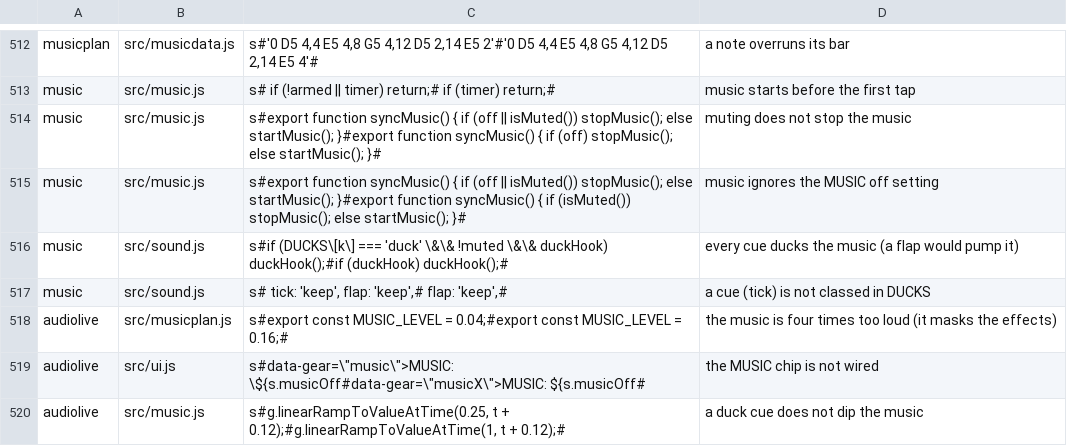
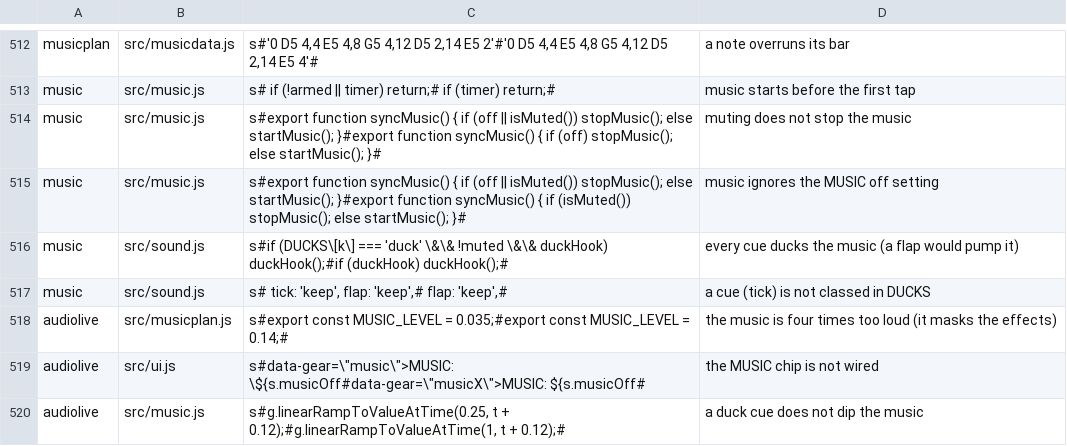
Before and after one commit to olly-marx/contrail-pilot, a TSV file: tools/plants.tsv, drawn as a sheet; only a part is shown, gaps mark what is left out.

Commit message:
MUSIC_LEVEL 0.035 (measured: music rms 0.0022, weakest cue flap 0.0053 = 2.4x)

```diff
--- a/tools/plants.tsv
+++ b/tools/plants.tsv
@@ -517,3 +517,3 @@ music	src/sound.js	s#if (DUCKS\[k\] === 'duck' \&\& !muted \&\& duckHook) duckHo
 music	src/sound.js	s#  tick: 'keep', flap: 'keep',#  flap: 'keep',#	a cue (tick) is not classed in DUCKS
-audiolive	src/musicplan.js	s#export const MUSIC_LEVEL = 0.04;#export const MUSIC_LEVEL = 0.16;#	the music is four times too loud (it masks the effects)
+audiolive	src/musicplan.js	s#export const MUSIC_LEVEL = 0.035;#export const MUSIC_LEVEL = 0.14;#	the music is four times too loud (it masks the effects)
 audiolive	src/ui.js	s#data-gear=\"music\">MUSIC: \${s.musicOff#data-gear=\"musicX\">MUSIC: ${s.musicOff#	the MUSIC chip is not wired
```
Also changed, not shown: 1 other file.
